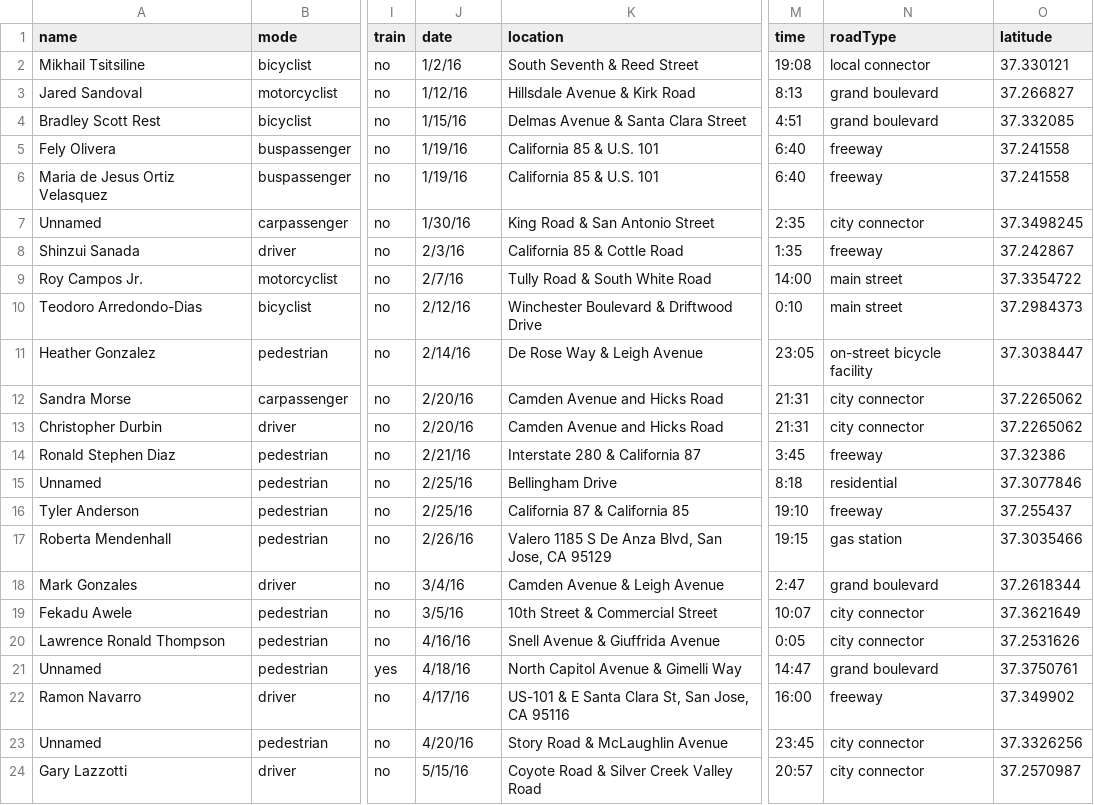
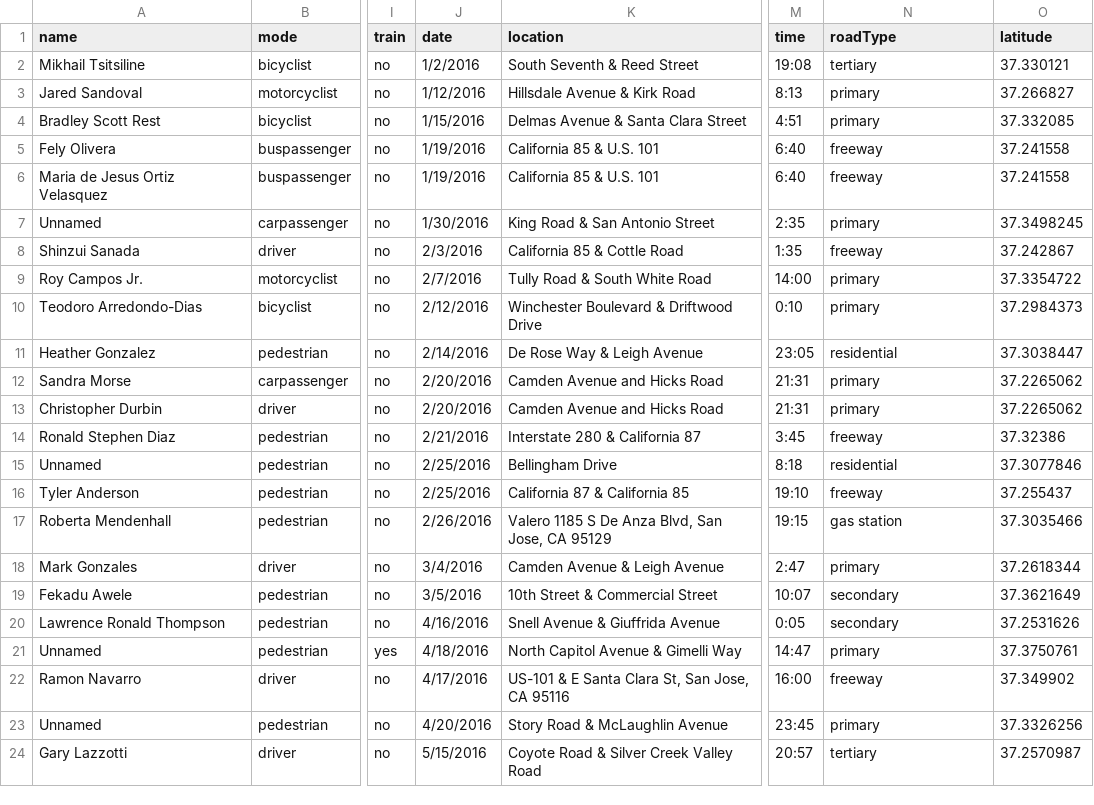
Before and after one commit to aeostberg/traffic-fatalities-visualization, a CSV file: trafficdata.csv, drawn as a sheet; only a part is shown, gaps mark what is left out; the diff covers the shown part only; the diff names each change by its address in the sheet, - before the commit and + after, or states it on an @@ line.

Commit message:
Update trafficdata.csv
changed road types to freeway, expressway, primary, secondary, tertiary etc
based on open street map

```diff
--- a/trafficdata.csv
+++ b/trafficdata.csv
-J2 (date): 1/2/16
+J2 (date): 1/2/2016
-N2 (roadType): local connector
+N2 (roadType): tertiary
-J3 (date): 1/12/16
+J3 (date): 1/12/2016
-N3:N4 (roadType): grand boulevard
+N3:N4 (roadType): primary
-J4 (date): 1/15/16
+J4 (date): 1/15/2016
-J5:J6 (date): 1/19/16
+J5:J6 (date): 1/19/2016
-J7 (date): 1/30/16
+J7 (date): 1/30/2016
-N7 (roadType): city connector
+N7 (roadType): primary
-J8 (date): 2/3/16
+J8 (date): 2/3/2016
-J9 (date): 2/7/16
+J9 (date): 2/7/2016
-N9:N10 (roadType): main street
+N9:N10 (roadType): primary
-J10 (date): 2/12/16
+J10 (date): 2/12/2016
-J11 (date): 2/14/16
+J11 (date): 2/14/2016
-N11 (roadType): on-street bicycle facility
+N11 (roadType): residential
-J12:J13 (date): 2/20/16
+J12:J13 (date): 2/20/2016
-N12:N13 (roadType): city connector
+N12:N13 (roadType): primary
-J14 (date): 2/21/16
+J14 (date): 2/21/2016
-J15:J16 (date): 2/25/16
+J15:J16 (date): 2/25/2016
-J17 (date): 2/26/16
+J17 (date): 2/26/2016
-J18 (date): 3/4/16
+J18 (date): 3/4/2016
-N18 (roadType): grand boulevard
+N18 (roadType): primary
-J19 (date): 3/5/16
+J19 (date): 3/5/2016
-N19:N20 (roadType): city connector
+N19:N20 (roadType): secondary
-J20 (date): 4/16/16
+J20 (date): 4/16/2016
-J21 (date): 4/18/16
+J21 (date): 4/18/2016
-N21 (roadType): grand boulevard
+N21 (roadType): primary
-J22 (date): 4/17/16
+J22 (date): 4/17/2016
-J23 (date): 4/20/16
+J23 (date): 4/20/2016
-N23 (roadType): city connector
+N23 (roadType): primary
-J24 (date): 5/15/16
+J24 (date): 5/15/2016
-N24 (roadType): city connector
+N24 (roadType): tertiary
```
Also changed, not shown: 58 edited cells elsewhere in this file.
